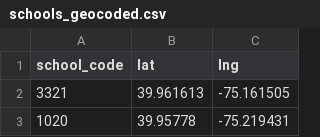
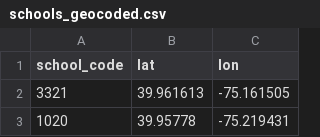
Before and after one commit to philasdbudget/philasdbudget, a CSV file: SchoolMetaDataNotes/schools_geocoded.csv, drawn as a sheet; only a part is shown.

Commit message:
Included charters

```diff
--- a/SchoolMetaDataNotes/schools_geocoded.csv
+++ b/SchoolMetaDataNotes/schools_geocoded.csv
@@ -1,2 +1,2 @@
-school_code,lat,lng
+school_code,lat,lon
 3321,39.961613,-75.161505
```
